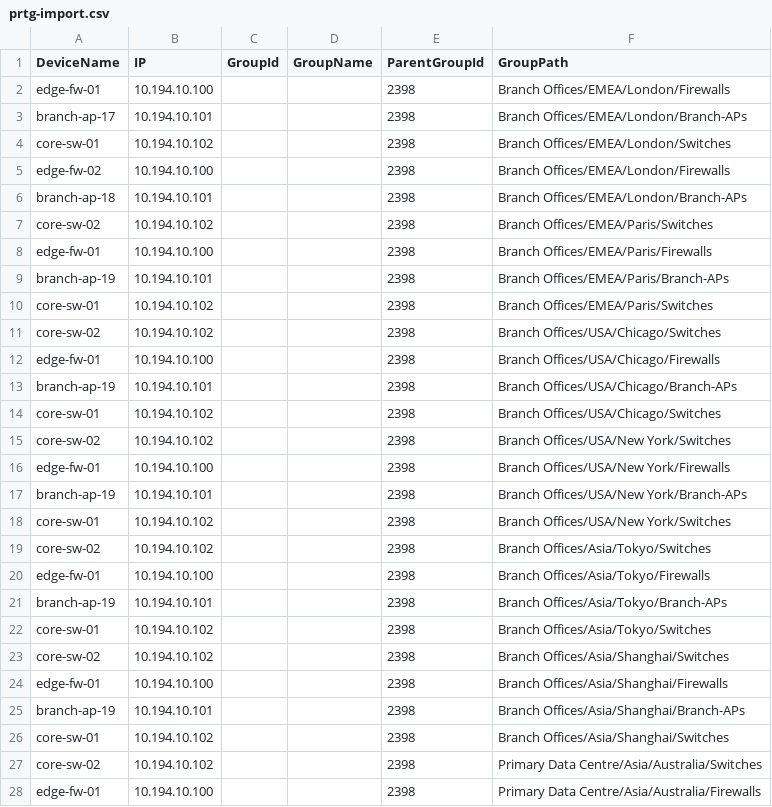
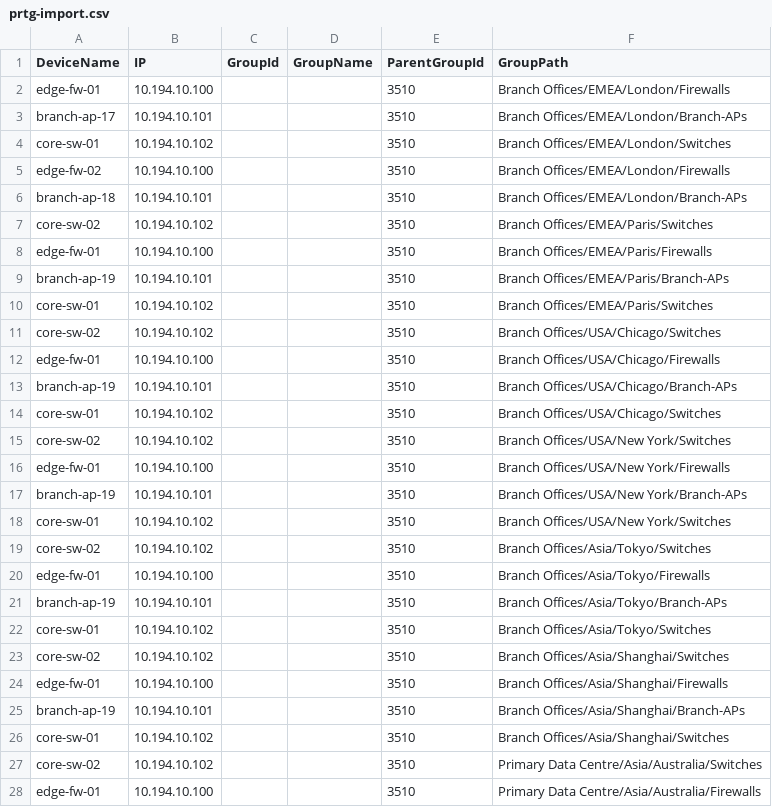
Before and after one commit to willcurtis/prtg-automation, a CSV file: prtg-import.csv, drawn as a sheet; only a part is shown; the diff covers the shown part only.

Commit message:
Update prtg-import.csv

```diff
--- a/prtg-import.csv
+++ b/prtg-import.csv
@@ -1,28 +1,28 @@
 DeviceName,IP,GroupId,GroupName,ParentGroupId,GroupPath
-edge-fw-01,10.194.10.100,,,2398,Branch Offices/EMEA/London/Firewalls
-branch-ap-17,10.194.10.101,,,2398,Branch Offices/EMEA/London/Branch-APs
-core-sw-01,10.194.10.102,,,2398,Branch Offices/EMEA/London/Switches
-edge-fw-02,10.194.10.100,,,2398,Branch Offices/EMEA/London/Firewalls
-branch-ap-18,10.194.10.101,,,2398,Branch Offices/EMEA/London/Branch-APs
-core-sw-02,10.194.10.102,,,2398,Branch Offices/EMEA/Paris/Switches
-edge-fw-01,10.194.10.100,,,2398,Branch Offices/EMEA/Paris/Firewalls
-branch-ap-19,10.194.10.101,,,2398,Branch Offices/EMEA/Paris/Branch-APs
-core-sw-01,10.194.10.102,,,2398,Branch Offices/EMEA/Paris/Switches
-core-sw-02,10.194.10.102,,,2398,Branch Offices/USA/Chicago/Switches
-edge-fw-01,10.194.10.100,,,2398,Branch Offices/USA/Chicago/Firewalls
-branch-ap-19,10.194.10.101,,,2398,Branch Offices/USA/Chicago/Branch-APs
-core-sw-01,10.194.10.102,,,2398,Branch Offices/USA/Chicago/Switches
-core-sw-02,10.194.10.102,,,2398,Branch Offices/USA/New York/Switches
-edge-fw-01,10.194.10.100,,,2398,Branch Offices/USA/New York/Firewalls
-branch-ap-19,10.194.10.101,,,2398,Branch Offices/USA/New York/Branch-APs
-core-sw-01,10.194.10.102,,,2398,Branch Offices/USA/New York/Switches
-core-sw-02,10.194.10.102,,,2398,Branch Offices/Asia/Tokyo/Switches
-edge-fw-01,10.194.10.100,,,2398,Branch Offices/Asia/Tokyo/Firewalls
-branch-ap-19,10.194.10.101,,,2398,Branch Offices/Asia/Tokyo/Branch-APs
-core-sw-01,10.194.10.102,,,2398,Branch Offices/Asia/Tokyo/Switches
-core-sw-02,10.194.10.102,,,2398,Branch Offices/Asia/Shanghai/Switches
-edge-fw-01,10.194.10.100,,,2398,Branch Offices/Asia/Shanghai/Firewalls
-branch-ap-19,10.194.10.101,,,2398,Branch Offices/Asia/Shanghai/Branch-APs
-core-sw-01,10.194.10.102,,,2398,Branch Offices/Asia/Shanghai/Switches
-core-sw-02,10.194.10.102,,,2398,Primary Data Centre/Asia/Australia/Switches
-edge-fw-01,10.194.10.100,,,2398,Primary Data Centre/Asia/Australia/Firewalls
+edge-fw-01,10.194.10.100,,,3510,Branch Offices/EMEA/London/Firewalls
+branch-ap-17,10.194.10.101,,,3510,Branch Offices/EMEA/London/Branch-APs
+core-sw-01,10.194.10.102,,,3510,Branch Offices/EMEA/London/Switches
+edge-fw-02,10.194.10.100,,,3510,Branch Offices/EMEA/London/Firewalls
+branch-ap-18,10.194.10.101,,,3510,Branch Offices/EMEA/London/Branch-APs
+core-sw-02,10.194.10.102,,,3510,Branch Offices/EMEA/Paris/Switches
+edge-fw-01,10.194.10.100,,,3510,Branch Offices/EMEA/Paris/Firewalls
+branch-ap-19,10.194.10.101,,,3510,Branch Offices/EMEA/Paris/Branch-APs
+core-sw-01,10.194.10.102,,,3510,Branch Offices/EMEA/Paris/Switches
+core-sw-02,10.194.10.102,,,3510,Branch Offices/USA/Chicago/Switches
+edge-fw-01,10.194.10.100,,,3510,Branch Offices/USA/Chicago/Firewalls
+branch-ap-19,10.194.10.101,,,3510,Branch Offices/USA/Chicago/Branch-APs
+core-sw-01,10.194.10.102,,,3510,Branch Offices/USA/Chicago/Switches
+core-sw-02,10.194.10.102,,,3510,Branch Offices/USA/New York/Switches
+edge-fw-01,10.194.10.100,,,3510,Branch Offices/USA/New York/Firewalls
+branch-ap-19,10.194.10.101,,,3510,Branch Offices/USA/New York/Branch-APs
+core-sw-01,10.194.10.102,,,3510,Branch Offices/USA/New York/Switches
+core-sw-02,10.194.10.102,,,3510,Branch Offices/Asia/Tokyo/Switches
+edge-fw-01,10.194.10.100,,,3510,Branch Offices/Asia/Tokyo/Firewalls
+branch-ap-19,10.194.10.101,,,3510,Branch Offices/Asia/Tokyo/Branch-APs
+core-sw-01,10.194.10.102,,,3510,Branch Offices/Asia/Tokyo/Switches
+core-sw-02,10.194.10.102,,,3510,Branch Offices/Asia/Shanghai/Switches
+edge-fw-01,10.194.10.100,,,3510,Branch Offices/Asia/Shanghai/Firewalls
+branch-ap-19,10.194.10.101,,,3510,Branch Offices/Asia/Shanghai/Branch-APs
+core-sw-01,10.194.10.102,,,3510,Branch Offices/Asia/Shanghai/Switches
+core-sw-02,10.194.10.102,,,3510,Primary Data Centre/Asia/Australia/Switches
+edge-fw-01,10.194.10.100,,,3510,Primary Data Centre/Asia/Australia/Firewalls
```
Also changed, not shown: 4 added rows and 6 edited cells elsewhere in this file.
